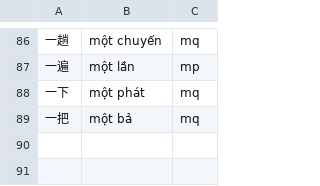
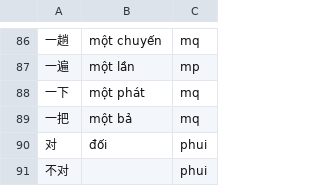
Before and after one commit to n-pn/chivi, a TSV file: db/vpdicts/fixture.tsv, drawn as a sheet; only a part is shown, gaps mark what is left out; the diff names each change by its address in the sheet, - before the commit and + after, or states it on an @@ line.

```diff
--- a/db/vpdicts/fixture.tsv
+++ b/db/vpdicts/fixture.tsv
+row 90: 对 | đối | phui
+row 91: 不对 |  | phui
```
Also changed, not shown: 20 other files.
